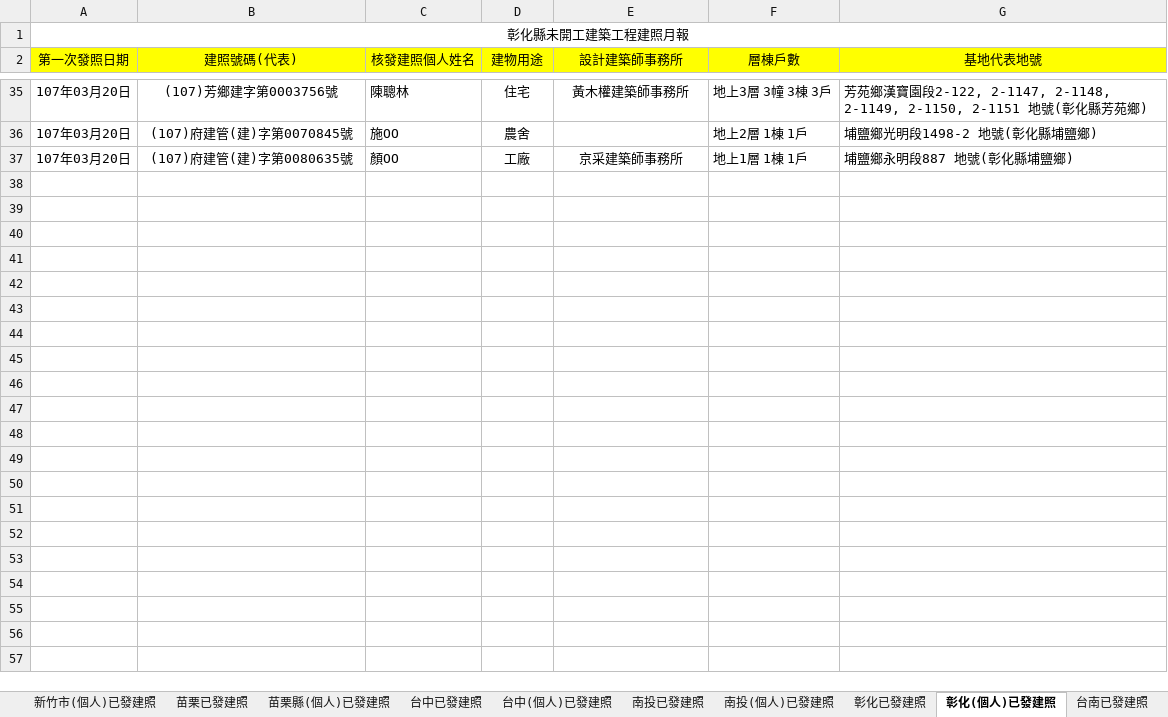
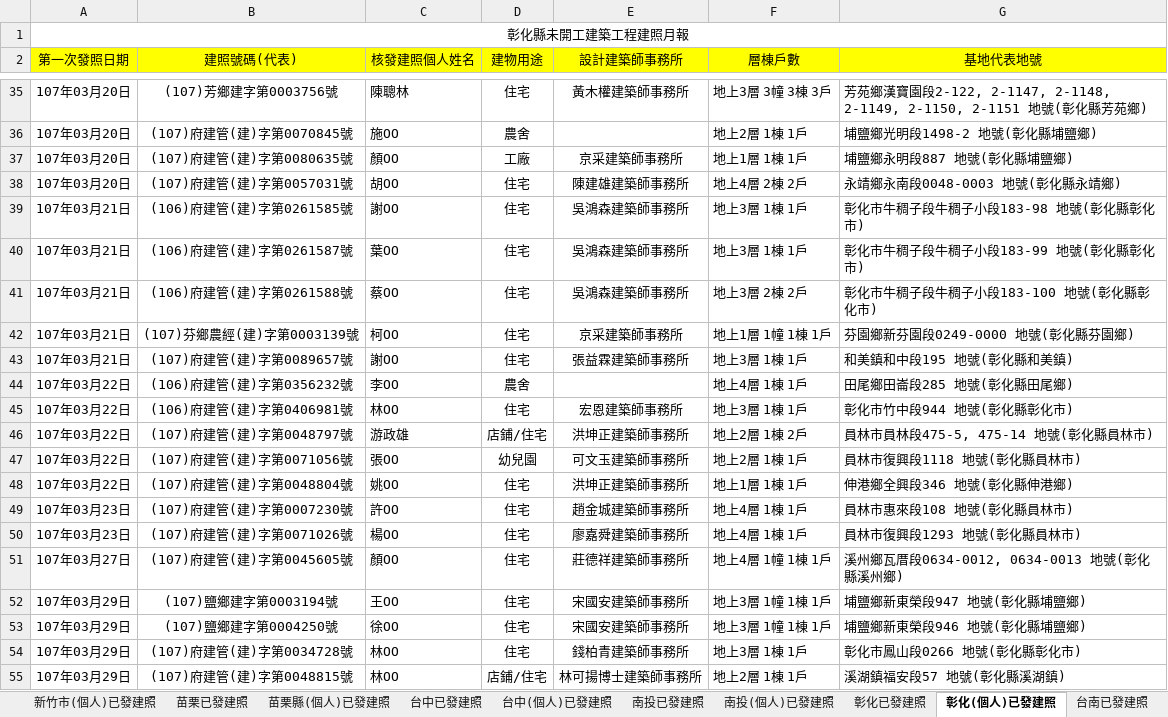
Before and after one commit to karateboy/gb, an Excel workbook: import/buildCase1.xlsx, sheet 彰化(個人)已發建照, drawn as a sheet; only a part is shown, gaps mark what is left out; values as stored, in another font and other column widths than the file's, no borders; the diff names each change by its address in the sheet, - before the commit and + after, or states it on an @@ line.

```diff
--- a/import/buildCase1.xlsx (sheet 彰化(個人)已發建照)
+++ b/import/buildCase1.xlsx (sheet 彰化(個人)已發建照)
+row 38: 107年03月20日 | (107)府建管(建)字第0057031號 | 胡OO | 住宅 | 陳建雄建築師事務所 | 地上4層 2棟 2戶 | 永靖鄉永南段0048-0003 地號(彰化縣永靖鄉)
+row 39: 107年03月21日 | (106)府建管(建)字第0261585號 | 謝OO | 住宅 | 吳鴻森建築師事務所 | 地上3層 1棟 1戶 | 彰化市牛稠子段牛稠子小段183-98 地號(彰化縣彰化市)
+row 40: 107年03月21日 | (106)府建管(建)字第0261587號 | 葉OO | 住宅 | 吳鴻森建築師事務所 | 地上3層 1棟 1戶 | 彰化市牛稠子段牛稠子小段183-99 地號(彰化縣彰化市)
+row 41: 107年03月21日 | (106)府建管(建)字第0261588號 | 蔡OO | 住宅 | 吳鴻森建築師事務所 | 地上3層 2棟 2戶 | 彰化市牛稠子段牛稠子小段183-100 地號(彰化縣彰化市)
+row 42: 107年03月21日 | (107)芬鄉農經(建)字第0003139號 | 柯OO | 住宅 | 京采建築師事務所 | 地上1層 1幢 1棟 1戶 | 芬園鄉新芬園段0249-0000 地號(彰化縣芬園鄉)
+row 43: 107年03月21日 | (107)府建管(建)字第0089657號 | 謝OO | 住宅 | 張益霖建築師事務所 | 地上3層 1棟 1戶 | 和美鎮和中段195 地號(彰化縣和美鎮)
+row 44: 107年03月22日 | (106)府建管(建)字第0356232號 | 李OO | 農舍 |  | 地上4層 1棟 1戶 | 田尾鄉田崙段285 地號(彰化縣田尾鄉)
+row 45: 107年03月22日 | (106)府建管(建)字第0406981號 | 林OO | 住宅 | 宏恩建築師事務所 | 地上3層 1棟 1戶 | 彰化市竹中段944 地號(彰化縣彰化市)
+row 46: 107年03月22日 | (107)府建管(建)字第0048797號 | 游政雄 | 店鋪/住宅 | 洪坤正建築師事務所 | 地上2層 1棟 2戶 | 員林市員林段475-5, 475-14 地號(彰化縣員林市)
+row 47: 107年03月22日 | (107)府建管(建)字第0071056號 | 張OO | 幼兒園 | 可文玉建築師事務所 | 地上2層 1棟 1戶 | 員林市復興段1118 地號(彰化縣員林市)
+row 48: 107年03月22日 | (107)府建管(建)字第0048804號 | 姚OO | 住宅 | 洪坤正建築師事務所 | 地上1層 1棟 1戶 | 伸港鄉全興段346 地號(彰化縣伸港鄉)
+row 49: 107年03月23日 | (107)府建管(建)字第0007230號 | 許OO | 住宅 | 趙金城建築師事務所 | 地上4層 1棟 1戶 | 員林市惠來段108 地號(彰化縣員林市)
+row 50: 107年03月23日 | (107)府建管(建)字第0071026號 | 楊OO | 住宅 | 廖嘉舜建築師事務所 | 地上4層 1棟 1戶 | 員林市復興段1293 地號(彰化縣員林市)
+row 51: 107年03月27日 | (107)府建管(建)字第0045605號 | 顏OO | 住宅 | 莊德祥建築師事務所 | 地上4層 1幢 1棟 1戶 | 溪州鄉瓦厝段0634-0012, 0634-0013 地號(彰化縣溪州鄉)
+row 52: 107年03月29日 | (107)鹽鄉建字第0003194號 | 王OO | 住宅 | 宋國安建築師事務所 | 地上3層 1幢 1棟 1戶 | 埔鹽鄉新東榮段947 地號(彰化縣埔鹽鄉)
+row 53: 107年03月29日 | (107)鹽鄉建字第0004250號 | 徐OO | 住宅 | 宋國安建築師事務所 | 地上3層 1幢 1棟 1戶 | 埔鹽鄉新東榮段946 地號(彰化縣埔鹽鄉)
+row 54: 107年03月29日 | (107)府建管(建)字第0034728號 | 林OO | 住宅 | 錢柏青建築師事務所 | 地上3層 1棟 1戶 | 彰化市鳳山段0266 地號(彰化縣彰化市)
+row 55: 107年03月29日 | (107)府建管(建)字第0048815號 | 林OO | 店鋪/住宅 | 林可揚博士建築師事務所 | 地上2層 1棟 1戶 | 溪湖鎮福安段57 地號(彰化縣溪湖鎮)
```
Also changed, not shown: sheet 台中(個人)已發建照, sheet 台南已發建照, sheet 台中已發建照, sheet 台南(個人)已發建照, sheet 桃園已發建照, sheet 高雄已發建照, 21 more sheets, 3 other files.
